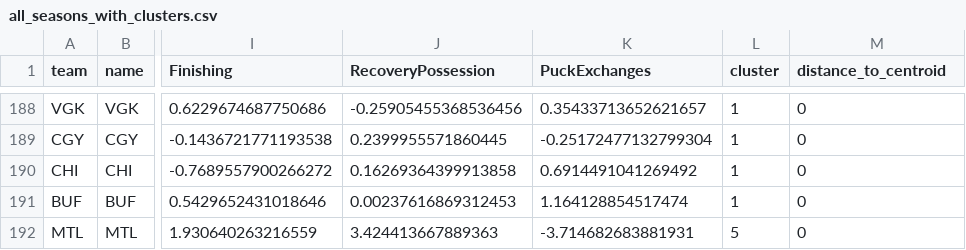
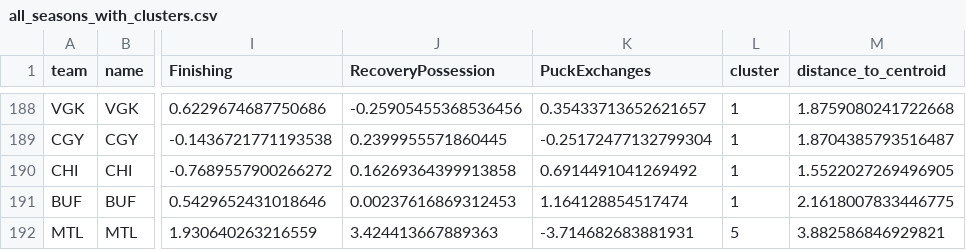
Before and after one commit to hubcad25/how_teams_create_off, a CSV file: data/historical/all_seasons_with_clusters.csv, drawn as a sheet; only a part is shown, gaps mark what is left out; the diff covers the shown part only; the diff names each change by its address in the sheet, - before the commit and + after, or states it on an @@ line.

```diff
--- a/data/historical/all_seasons_with_clusters.csv
+++ b/data/historical/all_seasons_with_clusters.csv
-M188 (distance_to_centroid): 0
+M188 (distance_to_centroid): 1.8759080241722668
-M189 (distance_to_centroid): 0
+M189 (distance_to_centroid): 1.8704385793516487
-M190 (distance_to_centroid): 0
+M190 (distance_to_centroid): 1.5522027269496905
-M191 (distance_to_centroid): 0
+M191 (distance_to_centroid): 2.1618007833446775
-M192 (distance_to_centroid): 0
+M192 (distance_to_centroid): 3.882586846929821
```
Also changed, not shown: 27 edited cells elsewhere in this file, data/historical/cluster_distribution_by_season.csv, 4 other files.
